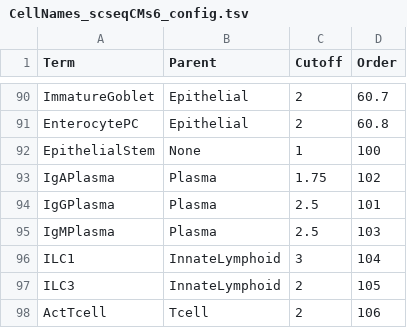
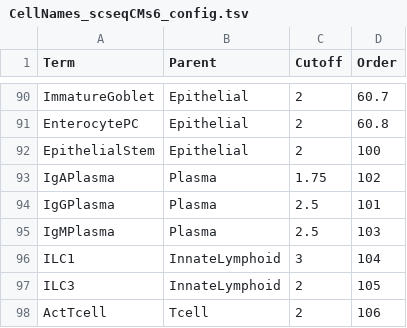
Before and after one commit to paulgeser/test, a TSV file: besca/datasets/genesets/CellNames_scseqCMs6_config.tsv, drawn as a sheet; only a part is shown, gaps mark what is left out.

Commit message:
Added EphithelialStem to Epithelial
Former-commit-id: 94b53159a03e0b921dae4e6d87916ad0648d2664

```diff
--- a/besca/datasets/genesets/CellNames_scseqCMs6_config.tsv
+++ b/besca/datasets/genesets/CellNames_scseqCMs6_config.tsv
@@ -91,3 +91,3 @@ ImmatureGoblet	Epithelial	2	60.7
 EnterocytePC	Epithelial	2	60.8
-EpithelialStem	None	1	100
+EpithelialStem	Epithelial	2	100
 IgAPlasma	Plasma	1.75	102
```
